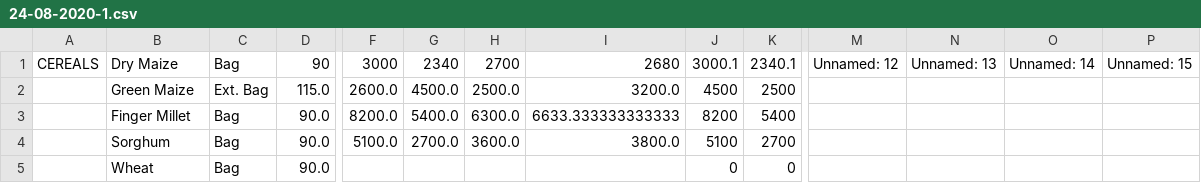
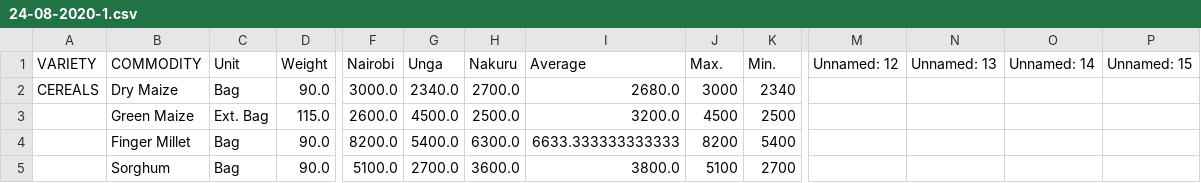
Before and after one commit to HumanitechVIP/Web-Parser, a CSV file: web-to-json/scripts/downloaded_files/csvs/24-08-2020-1.csv, drawn as a sheet; only a part is shown, gaps mark what is left out; the shorter side is filled out with more unchanged rows; addresses are those after the commit; rows hold the shown columns only; the diff names each change by its address in the sheet, - before the commit and + after, or states it on an @@ line.

```diff
--- a/web-to-json/scripts/downloaded_files/csvs/24-08-2020-1.csv
+++ b/web-to-json/scripts/downloaded_files/csvs/24-08-2020-1.csv
+row 1: VARIETY | COMMODITY | Unit | Weight | Nairobi | Unga | Nakuru | Average | Max. | Min. | Unnamed: 12 | Unnamed: 13 | Unnamed: 14 | Unnamed: 15
-D2: 90
+D2: 90.0
-F2: 3000
+F2: 3000.0
-G2: 2340
+G2: 2340.0
-H2: 2700
+H2: 2700.0
-I2: 2680
+I2: 2680.0
-J2: 3000.1
+J2: 3000
-K2: 2340.1
+K2: 2340
-M2: Unnamed: 12
+M2: (empty)
-N2: Unnamed: 13
+N2: (empty)
-O2: Unnamed: 14
+O2: (empty)
-P2: Unnamed: 15
+P2: (empty)
```
Also changed, not shown: web-to-json/scripts/downloaded_files/csvs/06-04-2020.csv, web-to-json/scripts/downloaded_files/csvs/14-09-2020.csv, 6 other files.
